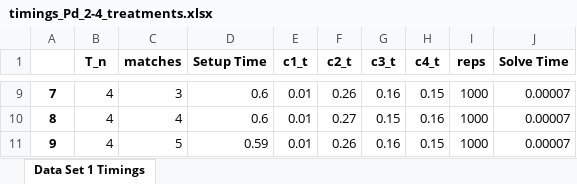
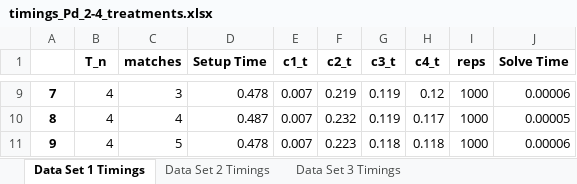
Before and after one commit to ejbreen/TKA_T-C_Matching, an Excel workbook: Data/timings_Pd_2-4_treatments.xlsx, sheet Data Set 1 Timings, drawn as a sheet; only a part is shown, gaps mark what is left out; values as stored, in another font and other column widths than the file's, no borders; the diff covers the shown part only; the diff names each change by its address in the sheet, - before the commit and + after, or states it on an @@ line.

```diff
--- a/Data/timings_Pd_2-4_treatments.xlsx (sheet Data Set 1 Timings)
+++ b/Data/timings_Pd_2-4_treatments.xlsx (sheet Data Set 1 Timings)
+sheet tab: Data Set 2 Timings
+sheet tab: Data Set 3 Timings
-D9 (Setup Time): 0.6
+D9 (Setup Time): 0.478
-E9:E11 (c1_t): 0.01
+E9:E11 (c1_t): 0.007
-F9 (c2_t): 0.26
+F9 (c2_t): 0.219
-G9 (c3_t): 0.16
+G9 (c3_t): 0.119
-H9 (c4_t): 0.15
+H9 (c4_t): 0.12
-J9 (Solve Time): 0.00007
+J9 (Solve Time): 0.00006
-D10 (Setup Time): 0.6
+D10 (Setup Time): 0.487
-F10 (c2_t): 0.27
+F10 (c2_t): 0.232
-G10 (c3_t): 0.15
+G10 (c3_t): 0.119
-H10 (c4_t): 0.16
+H10 (c4_t): 0.117
-J10 (Solve Time): 0.00007
+J10 (Solve Time): 0.00005
-D11 (Setup Time): 0.59
+D11 (Setup Time): 0.478
-F11 (c2_t): 0.26
+F11 (c2_t): 0.223
-G11 (c3_t): 0.16
+G11 (c3_t): 0.118
-H11 (c4_t): 0.15
+H11 (c4_t): 0.118
-J11 (Solve Time): 0.00007
+J11 (Solve Time): 0.00006
```
Also changed, not shown: 41 edited cells elsewhere in this sheet, 8 other files.
